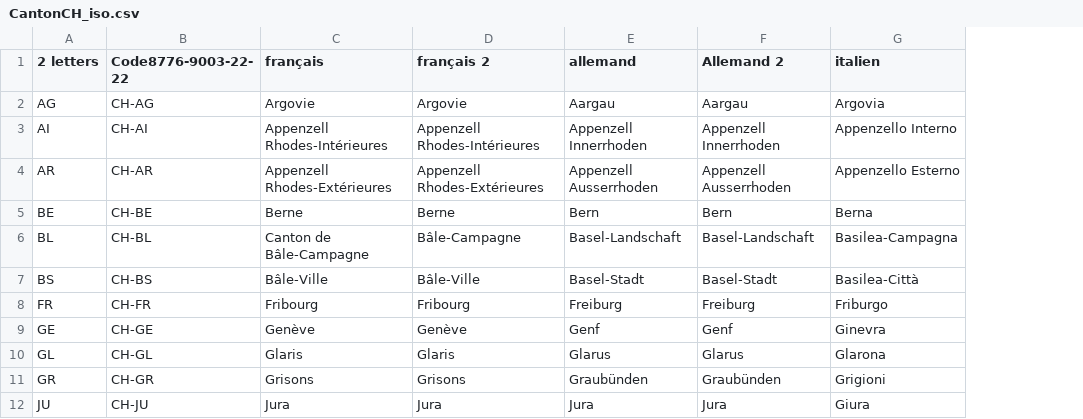
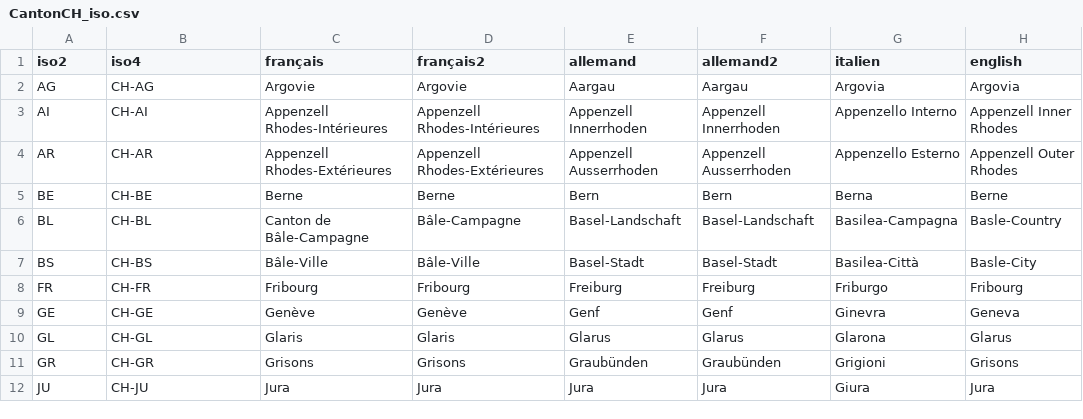
Before and after one commit to d-qn/_helpers, a CSV file: CantonCH_iso.csv, drawn as a sheet; only a part is shown; the diff names each change by its address in the sheet, - before the commit and + after, or states it on an @@ line.

Commit message:
added cantonal indicators, complete canton iso2csv, ggthemes

```diff
--- a/CantonCH_iso.csv
+++ b/CantonCH_iso.csv
+column H (english), rows 2-12: Argovia | Appenzell Inner Rhodes | Appenzell Outer Rhodes | Berne | Basle-Country | Basle-City | Fribourg | Geneva | Glarus | Grisons | Jura
-A1: 2 letters
+A1: iso2
-B1: Code8776-9003-22-22
+B1: iso4
-D1: français 2
+D1: français2
-F1: Allemand 2
+F1: allemand2
```
Also changed, not shown: 12 other files.
